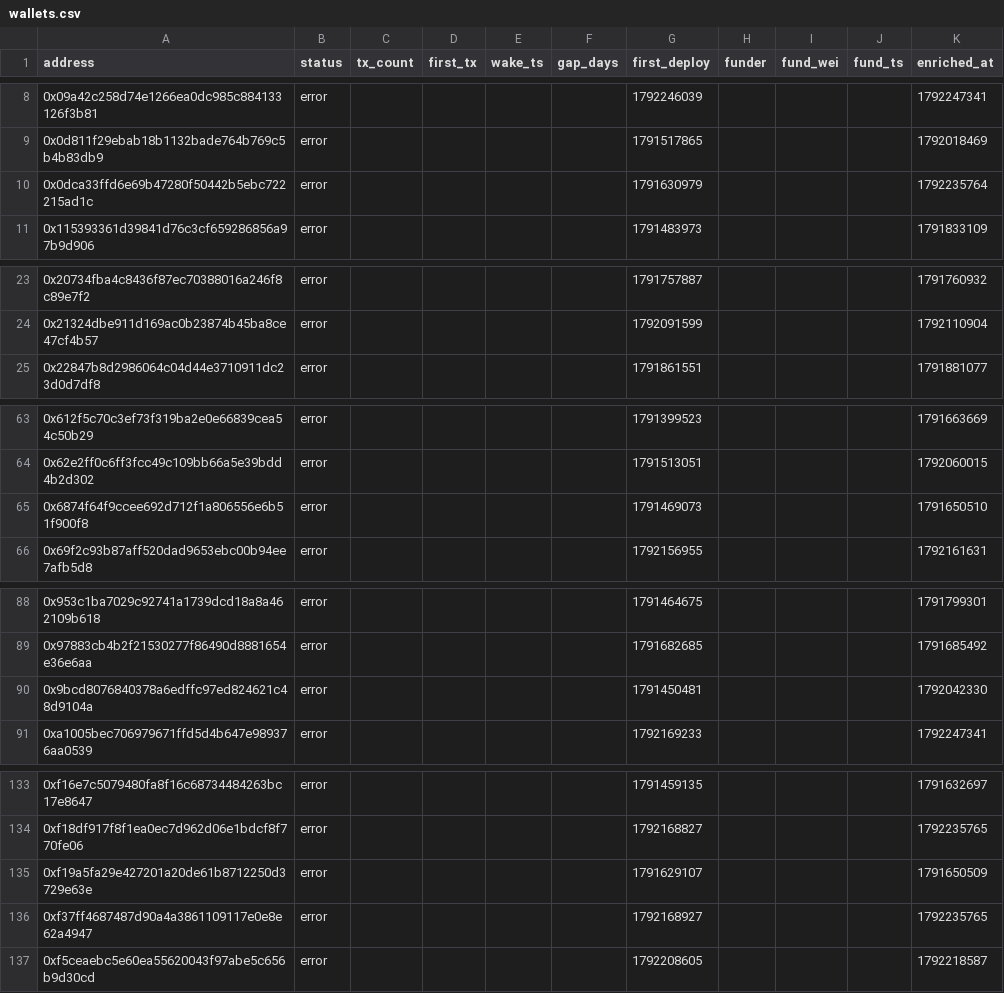
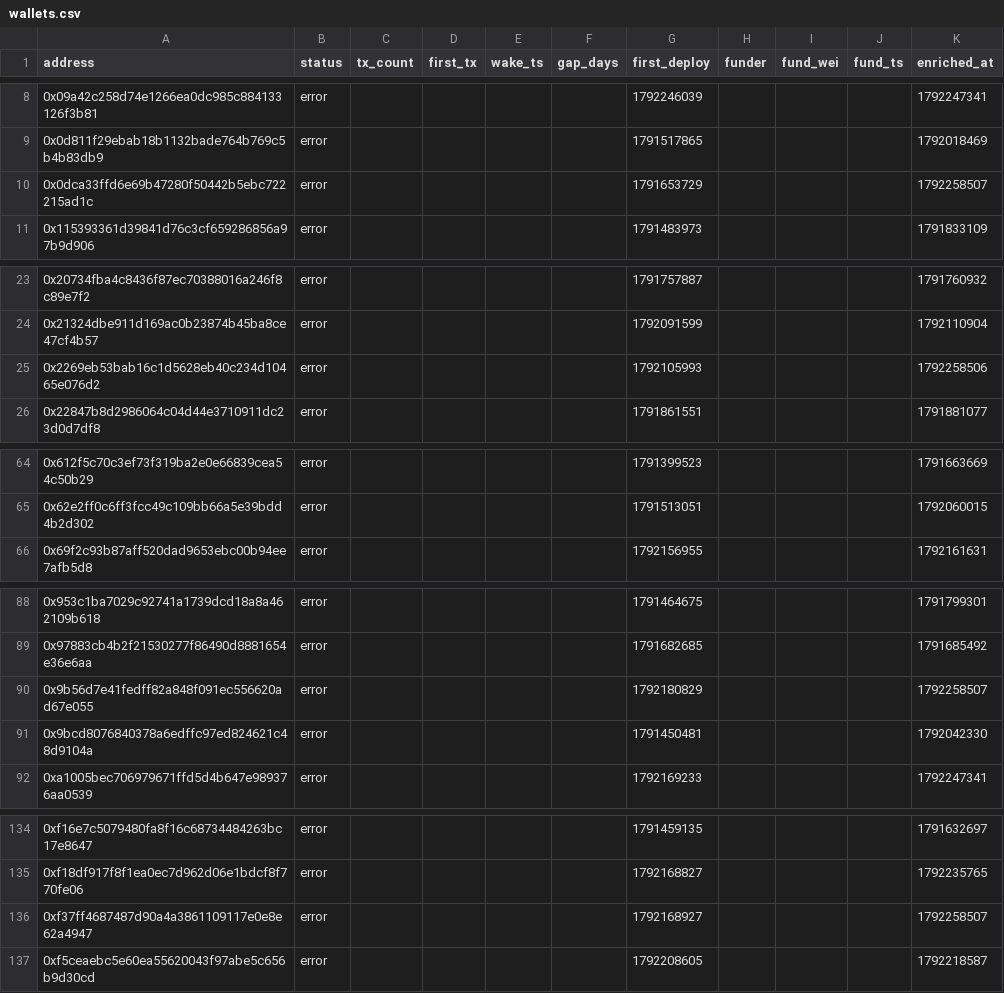
Before and after one commit to ashil13/early-hunter, a CSV file: data/wallets.csv, drawn as a sheet; only a part is shown, gaps mark what is left out; the diff covers the shown part only.

```diff
--- a/data/wallets.csv
+++ b/data/wallets.csv
@@ -9,3 +9,3 @@ address,status,tx_count,first_tx,wake_ts,gap_days,first_deploy,funder,fund_wei,f
 0x0d811f29ebab18b1132bade764b769c5b4b83db9,error,,,,,1791517865,,,,1792018469
-0x0dca33ffd6e69b47280f50442b5ebc722215ad1c,error,,,,,1791630979,,,,1792235764
+0x0dca33ffd6e69b47280f50442b5ebc722215ad1c,error,,,,,1791653729,,,,1792258507
 0x115393361d39841d76c3cf659286856a97b9d906,error,,,,,1791483973,,,,1791833109
@@ -24,2 +24,3 @@ address,status,tx_count,first_tx,wake_ts,gap_days,first_deploy,funder,fund_wei,f
 0x21324dbe911d169ac0b23874b45ba8ce47cf4b57,error,,,,,1792091599,,,,1792110904
+0x2269eb53bab16c1d5628eb40c234d10465e076d2,error,,,,,1792105993,,,,1792258506
 0x22847b8d2986064c04d44e3710911dc23d0d7df8,error,,,,,1791861551,,,,1791881077
@@ -64,3 +65,2 @@ address,status,tx_count,first_tx,wake_ts,gap_days,first_deploy,funder,fund_wei,f
 0x62e2ff0c6ff3fcc49c109bb66a5e39bdd4b2d302,error,,,,,1791513051,,,,1792060015
-0x6874f64f9ccee692d712f1a806556e6b51f900f8,error,,,,,1791469073,,,,1791650510
 0x69f2c93b87aff520dad9653ebc00b94ee7afb5d8,error,,,,,1792156955,,,,1792161631
@@ -89,2 +89,3 @@ address,status,tx_count,first_tx,wake_ts,gap_days,first_deploy,funder,fund_wei,f
 0x97883cb4b2f21530277f86490d8881654e36e6aa,error,,,,,1791682685,,,,1791685492
+0x9b56d7e41fedff82a848f091ec556620ad67e055,error,,,,,1792180829,,,,1792258507
 0x9bcd8076840378a6edffc97ed824621c48d9104a,error,,,,,1791450481,,,,1792042330
@@ -134,4 +135,3 @@ address,status,tx_count,first_tx,wake_ts,gap_days,first_deploy,funder,fund_wei,f
 0xf18df917f8f1ea0ec7d962d06e1bdcf8f770fe06,error,,,,,1792168827,,,,1792235765
-0xf19a5fa29e427201a20de61b8712250d3729e63e,error,,,,,1791629107,,,,1791650509
-0xf37ff4687487d90a4a3861109117e0e8e62a4947,error,,,,,1792168927,,,,1792235765
+0xf37ff4687487d90a4a3861109117e0e8e62a4947,error,,,,,1792168927,,,,1792258507
 0xf5ceaebc5e60ea55620043f97abe5c656b9d30cd,error,,,,,1792208605,,,,1792218587
```
Also changed, not shown: 1 edited cell elsewhere in this file, data/candidates_seen.csv, 3 other files.
